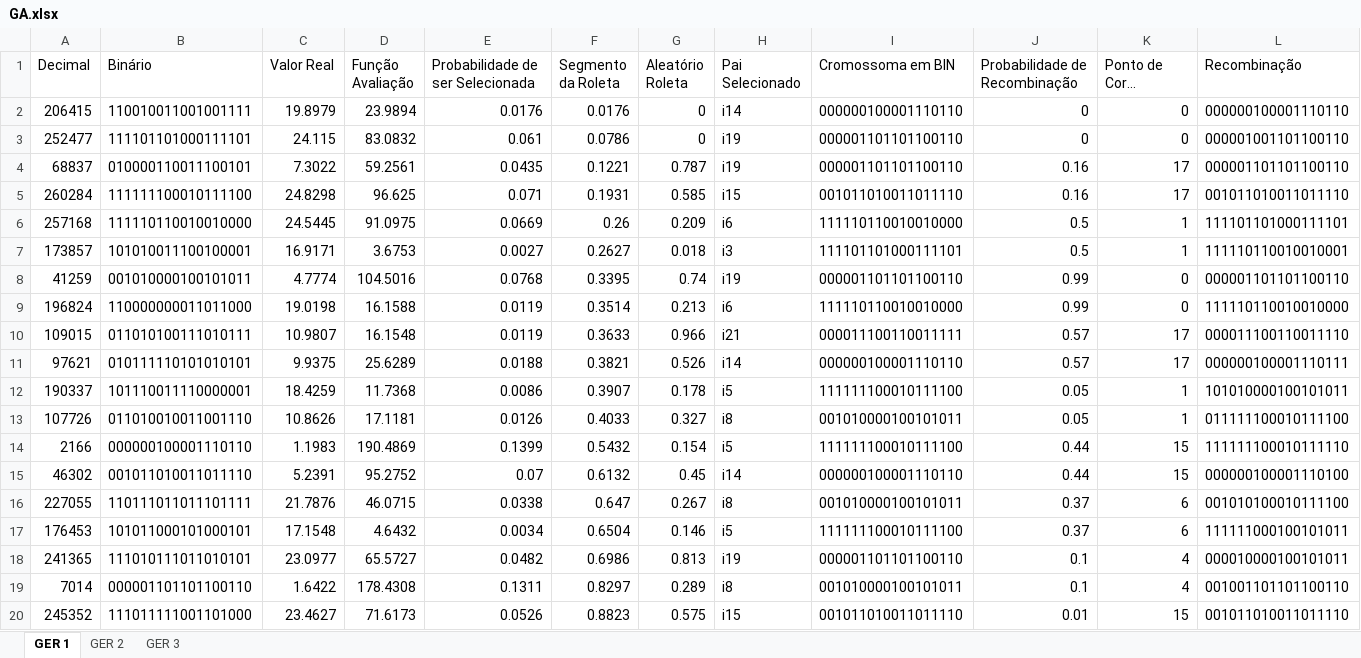
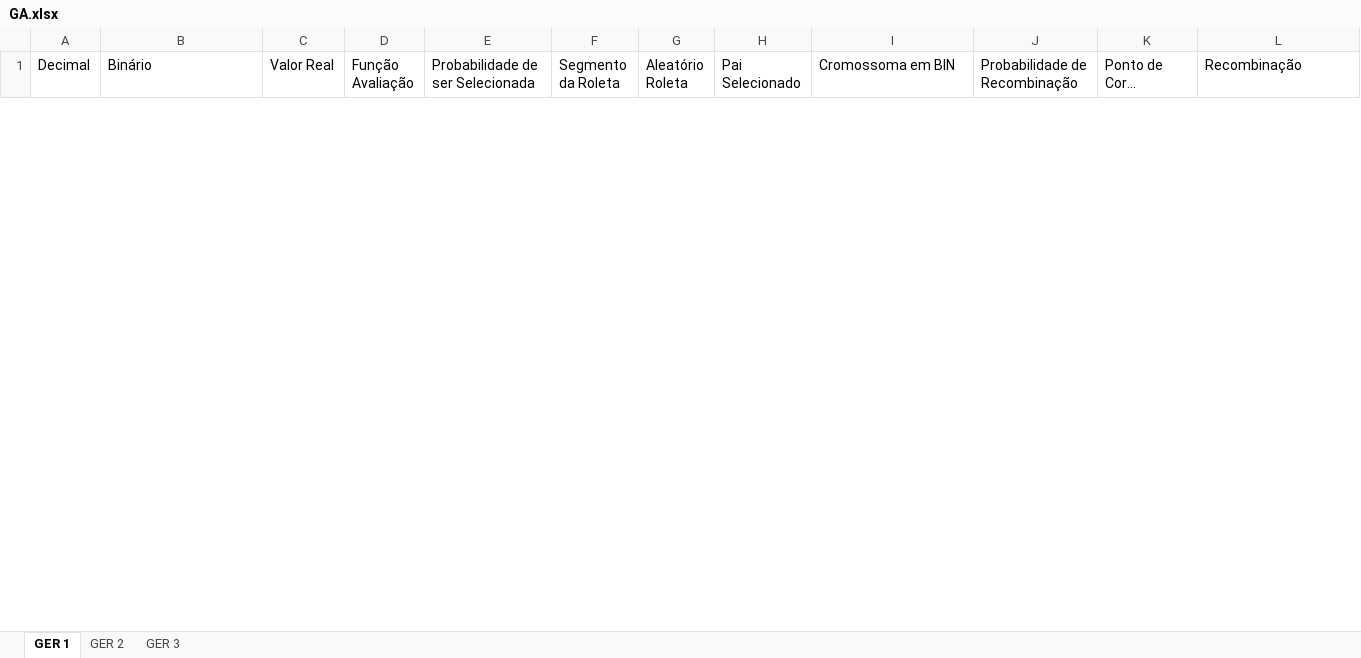
Before and after one commit to carv3l/IA_AlgoritmoGenetico, an Excel workbook: GA.xlsx, sheet GER 1, drawn as a sheet; only a part is shown; long unchanged cells end in …; values as stored, in another font and other column widths than the file's, no borders; removed rows and columns are numbered as before the commit, all else as after; rows hold the shown columns only; the diff covers the shown part only; the diff names each change by its address in the sheet, - before the commit and + after, or states it on an @@ line.

```diff
--- a/GA.xlsx (sheet GER 1)
+++ b/GA.xlsx (sheet GER 1)
-row 2: 206415 | 110010011001001111 | 19.8979 | 23.9894 | 0.0176 | 0.0176 | 0 | i14 | 000000100001110110 | 0 | 0 | 000000100001110110
-row 3: 252477 | 111101101000111101 | 24.115 | 83.0832 | 0.061 | 0.0786 | 0 | i19 | 000001101101100110 | 0 | 0 | 000001001101100110
-row 4: 68837 | 010000110011100101 | 7.3022 | 59.2561 | 0.0435 | 0.1221 | 0.787 | i19 | 000001101101100110 | 0.16 | 17 | 000001101101100110
-row 5: 260284 | 111111100010111100 | 24.8298 | 96.625 | 0.071 | 0.1931 | 0.585 | i15 | 001011010011011110 | 0.16 | 17 | 001011010011011110
-row 6: 257168 | 111110110010010000 | 24.5445 | 91.0975 | 0.0669 | 0.26 | 0.209 | i6 | 111110110010010000 | 0.5 | 1 | 111101101000111101
-row 7: 173857 | 101010011100100001 | 16.9171 | 3.6753 | 0.0027 | 0.2627 | 0.018 | i3 | 111101101000111101 | 0.5 | 1 | 111110110010010001
-row 8: 41259 | 001010000100101011 | 4.7774 | 104.5016 | 0.0768 | 0.3395 | 0.74 | i19 | 000001101101100110 | 0.99 | 0 | 000001101101100110
-row 9: 196824 | 110000000011011000 | 19.0198 | 16.1588 | 0.0119 | 0.3514 | 0.213 | i6 | 111110110010010000 | 0.99 | 0 | 111110110010010000
-row 10: 109015 | 011010100111010111 | 10.9807 | 16.1548 | 0.0119 | 0.3633 | 0.966 | i21 | 000011100110011111 | 0.57 | 17 | 000011100110011110
-row 11: 97621 | 010111110101010101 | 9.9375 | 25.6289 | 0.0188 | 0.3821 | 0.526 | i14 | 000000100001110110 | 0.57 | 17 | 000000100001110111
-row 12: 190337 | 101110011110000001 | 18.4259 | 11.7368 | 0.0086 | 0.3907 | 0.178 | i5 | 111111100010111100 | 0.05 | 1 | 101010000100101011
-row 13: 107726 | 011010010011001110 | 10.8626 | 17.1181 | 0.0126 | 0.4033 | 0.327 | i8 | 001010000100101011 | 0.05 | 1 | 011111100010111100
-row 14: 2166 | 000000100001110110 | 1.1983 | 190.4869 | 0.1399 | 0.5432 | 0.154 | i5 | 111111100010111100 | 0.44 | 15 | 111111100010111110
-row 15: 46302 | 001011010011011110 | 5.2391 | 95.2752 | 0.07 | 0.6132 | 0.45 | i14 | 000000100001110110 | 0.44 | 15 | 000000100001110100
-row 16: 227055 | 110111011011101111 | 21.7876 | 46.0715 | 0.0338 | 0.647 | 0.267 | i8 | 001010000100101011 | 0.37 | 6 | 001010100010111100
-row 17: 176453 | 101011000101000101 | 17.1548 | 4.6432 | 0.0034 | 0.6504 | 0.146 | i5 | 111111100010111100 | 0.37 | 6 | 111111000100101011
-row 18: 241365 | 111010111011010101 | 23.0977 | 65.5727 | 0.0482 | 0.6986 | 0.813 | i19 | 000001101101100110 | 0.1 | 4 | 000010000100101011
-row 19: 7014 | 000001101101100110 | 1.6422 | 178.4308 | 0.1311 | 0.8297 | 0.289 | i8 | 001010000100101011 | 0.1 | 4 | 001001101101100110
-row 20: 245352 | 111011111001101000 | 23.4627 | 71.6173 | 0.0526 | 0.8823 | 0.575 | i15 | 001011010011011110 | 0.01 | 15 | 001011010011011110
```
Also changed, not shown: 20 added rows and 1 removed row elsewhere in this sheet, sheet GER 3, sheet GER 2.
